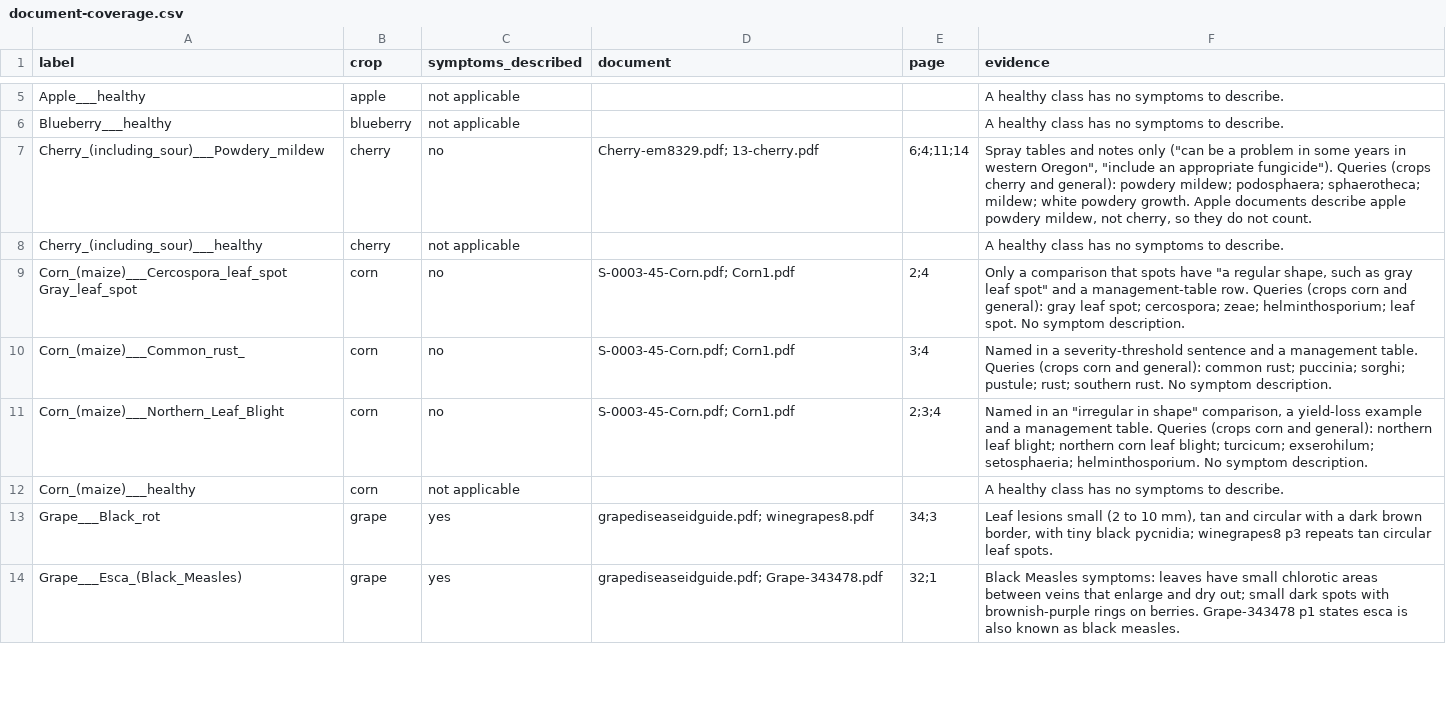
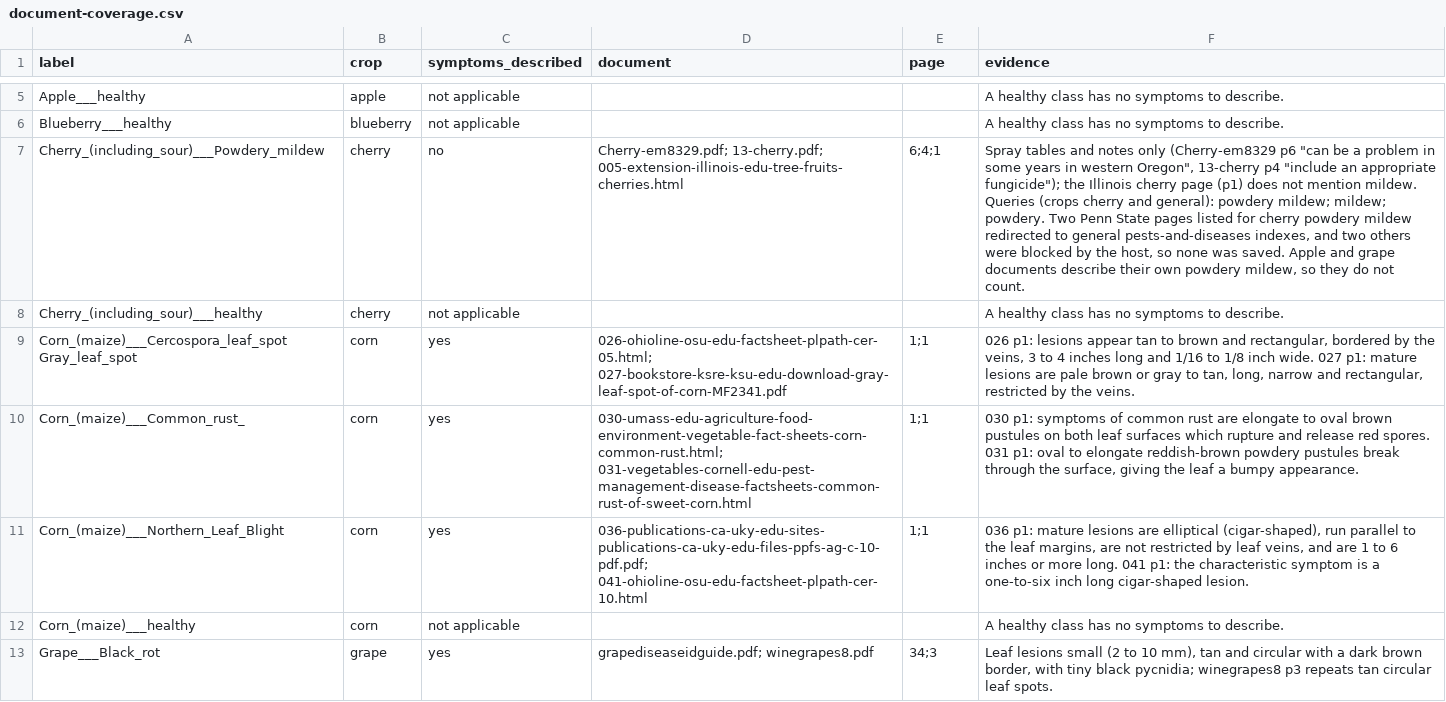
Before and after one commit to aakashksen/sprout, a CSV file: docs/document-coverage.csv, drawn as a sheet; only a part is shown, gaps mark what is left out; the shorter side is filled out with more unchanged rows; the diff covers the shown part only; the diff names each change by its address in the sheet, - before the commit and + after, or states it on an @@ line.

Commit message:
feat(rag): add 134 public extension documents and recheck coverage
Downloaded one at a time with a plain client name and a pause between requests,
honouring robots.txt. 27 of 163 listed pages were dropped (bot-protection block
pages, stubs, duplicates, off-topic); raw files stay in the ignored knowledge/raw.
Titles, publishers, crops and diseases were taken from each document's own text.
New index built beside the current one as knowledge/index-t65 (3677 chunks, 0
failures). 12 more classes now describe symptoms; only cherry powdery mildew has none.

```diff
--- a/docs/document-coverage.csv
+++ b/docs/document-coverage.csv
-D7 (document): Cherry-em8329.pdf; 13-cherry.pdf
+D7 (document): Cherry-em8329.pdf; 13-cherry.pdf; 005-extension-illinois-edu-tree-fruits-cherries.html
-E7 (page): 6;4;11;14
+E7 (page): 6;4;1
-F7 (evidence): …notes only ("can be a problem in some years in western Oregon", "include an appropriate fungicide"). Queries (crops cherry and general): powdery mildew; podosphaera; sphaerotheca; mildew; white powdery growth. Apple documents describe apple powdery mildew, not cherry, so they…
+F7 (evidence): …notes only (Cherry-em8329 p6 "can be a problem in some years in western Oregon", 13-cherry p4 "include an appropriate fungicide"); the Illinois cherry page (p1) does not mention mildew. Queries (crops cherry and general): powdery mildew; mildew; powdery. Two Penn State pages listed for cherry powdery mildew redirected to general pests-and-diseases indexes, and two others were blocked by the host, so none was saved. Apple and grape documents describe their own powdery mildew, so they…
-C9:C11 (symptoms_described): no
+C9:C11 (symptoms_described): yes
-D9 (document): S-0003-45-Corn.pdf; Corn1.pdf
+D9 (document): 026-ohioline-osu-edu-factsheet-plpath-cer-05.html; 027-bookstore-ksre-ksu-edu-download-gray-leaf-spot-of-corn-MF2341.pdf
-E9 (page): 2;4
+E9 (page): 1;1
-F9 (evidence): Only a comparison that spots have "a regular shape, such as gray leaf spot" and a management-table row. Queries (crops corn and general): gray leaf spot; cercospora; zeae; helminthosporium; leaf spot. No symptom description.
+F9 (evidence): 026 p1: lesions appear tan to brown and rectangular, bordered by the veins, 3 to 4 inches long and 1/16 to 1/8 inch wide. 027 p1: mature lesions are pale brown or gray to tan, long, narrow and rectangular, restricted by the veins.
-D10 (document): S-0003-45-Corn.pdf; Corn1.pdf
+D10 (document): 030-umass-edu-agriculture-food-environment-vegetable-fact-sheets-corn-common-rust.html; 031-vegetables-cornell-edu-pest-management-disease-factsheets-common-rust-of-sweet-corn.html
-E10 (page): 3;4
+E10 (page): 1;1
-F10 (evidence): Named in a severity-threshold sentence and a management table. Queries (crops corn and general): common rust; puccinia; sorghi; pustule; rust; southern rust. No symptom description.
+F10 (evidence): 030 p1: symptoms of common rust are elongate to oval brown pustules on both leaf surfaces which rupture and release red spores. 031 p1: oval to elongate reddish-brown powdery pustules break through the surface, giving the leaf a bumpy appearance.
-D11 (document): S-0003-45-Corn.pdf; Corn1.pdf
+D11 (document): 036-publications-ca-uky-edu-sites-publications-ca-uky-edu-files-ppfs-ag-c-10-pdf.pdf; 041-ohioline-osu-edu-factsheet-plpath-cer-10.html
-E11 (page): 2;3;4
+E11 (page): 1;1
-F11 (evidence): Named in an "irregular in shape" comparison, a yield-loss example and a management table. Queries (crops corn and general): northern leaf blight; northern corn leaf blight; turcicum; exserohilum; setosphaeria; helminthosporium. No symptom description.
+F11 (evidence): 036 p1: mature lesions are elliptical (cigar-shaped), run parallel to the leaf margins, are not restricted by leaf veins, and are 1 to 6 inches or more long. 041 p1: the characteristic symptom is a one-to-six inch long cigar-shaped lesion.
```
Also changed, not shown: 38 edited cells elsewhere in this file, 4 other files.
